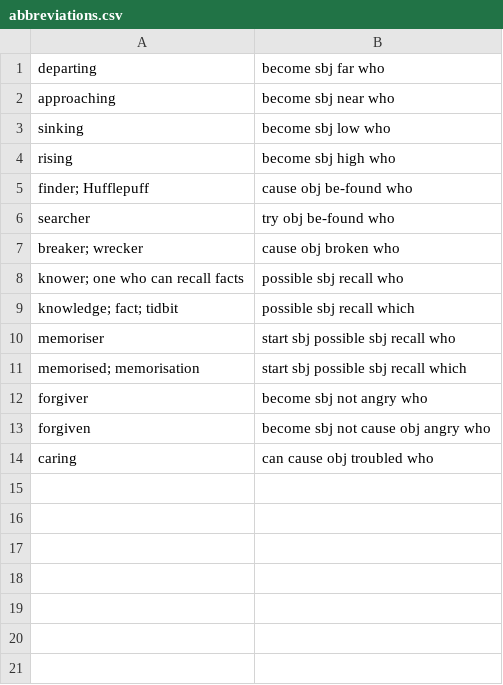
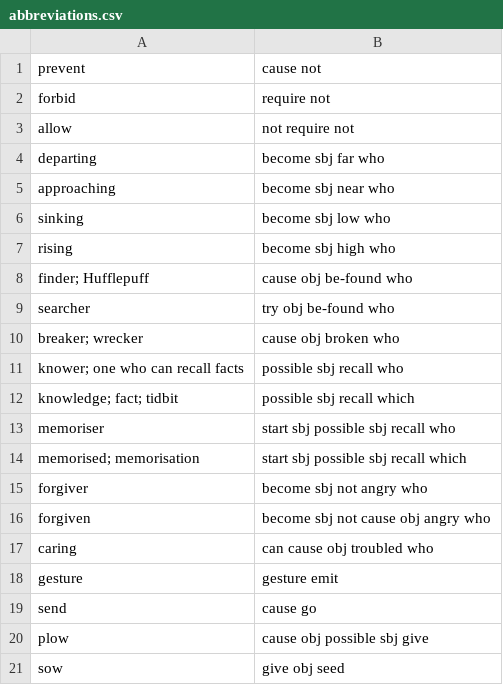
Before and after one commit to jkunimune/Djastiz, a CSV file: dictionary/abbreviations.csv, drawn as a sheet; the diff names each change by its address in the sheet, - before the commit and + after, or states it on an @@ line.

```diff
--- a/dictionary/abbreviations.csv
+++ b/dictionary/abbreviations.csv
+row 1: prevent | cause not
+row 2: forbid | require not
+row 3: allow | not require not
+row 18: gesture | gesture emit
+row 19: send | cause go
+row 20: plow | cause obj possible sbj give
+row 21: sow | give obj seed
```
Also changed, not shown: dictionary/compound word.csv, dictionary/loanword.csv, 6 other files.
